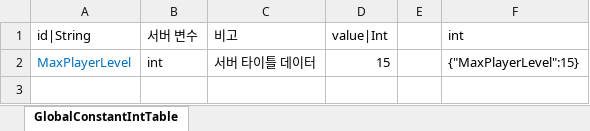
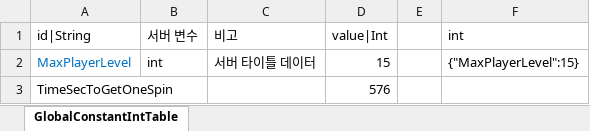
Before and after one commit to hayannal/ProjectNameless, an Excel workbook: Excel/작업GlobalConstant.xlsx, sheet GlobalConstantIntTable, drawn as a sheet; values as stored, in another font and other column widths than the file's, no borders; the diff names each change by its address in the sheet, - before the commit and + after, or states it on an @@ line.

```diff
--- a/Excel/작업GlobalConstant.xlsx (sheet GlobalConstantIntTable)
+++ b/Excel/작업GlobalConstant.xlsx (sheet GlobalConstantIntTable)
+row 3: TimeSecToGetOneSpin |  |  | 576
```
Also changed, not shown: Excel/GlobalConstant.xlsx.
